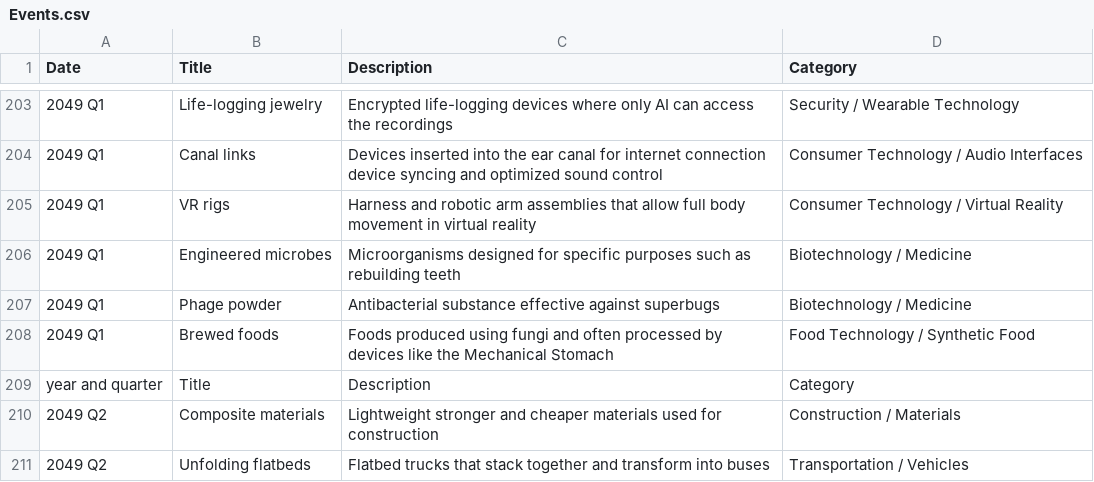
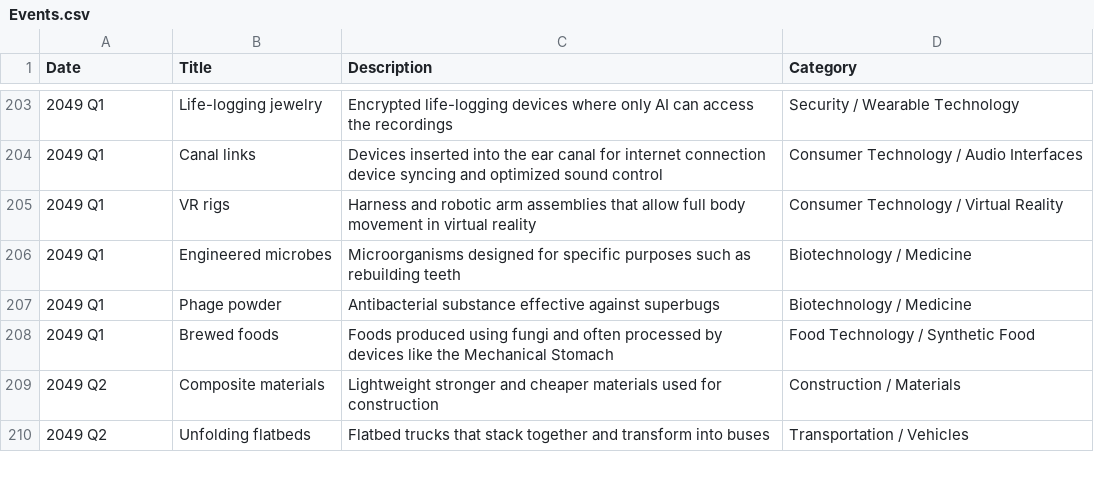
Before and after one commit to CytheCy/in20xx, a CSV file: Events.csv, drawn as a sheet; only a part is shown, gaps mark what is left out.

Commit message:
edit

```diff
--- a/Events.csv
+++ b/Events.csv
@@ -208,3 +208,2 @@ Date,Title,Description,Category
 2049 Q1,Brewed foods,Foods produced using fungi and often processed by devices like the Mechanical Stomach,Food Technology / Synthetic Food
-year and quarter,Title,Description,Category
 2049 Q2,Composite materials,Lightweight stronger and cheaper materials used for construction,Construction / Materials
```
